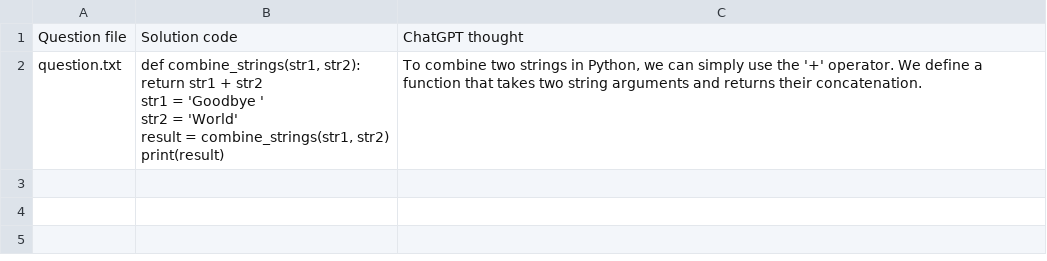
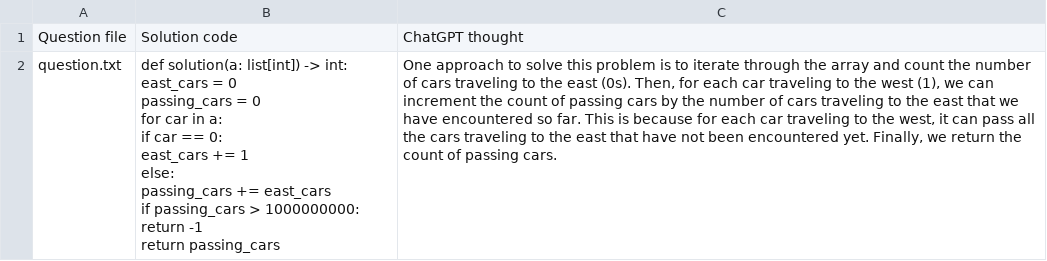
Before and after one commit to patrickfriedman/AI-Contest-CPATS, a CSV file: solutions/sol.csv, drawn as a sheet.

Commit message:
added question parsing per question set, added error handeling for both runtime and prompt issues. Added 2 folders in solutions for error/success tracking.

```diff
--- a/solutions/sol.csv
+++ b/solutions/sol.csv
@@ -1,8 +1,12 @@
 Question file,Solution code,ChatGPT thought
-question.txt,"def combine_strings(str1, str2):
-    return str1 + str2
-
-str1 = 'Goodbye '
-str2 = 'World'
-result = combine_strings(str1, str2)
-print(result)","To combine two strings in Python, we can simply use the '+' operator. We define a function that takes two string arguments and returns their concatenation."
+question.txt,"def solution(a: list[int]) -> int:
+    east_cars = 0
+    passing_cars = 0
+    for car in a:
+        if car == 0:
+            east_cars += 1
+        else:
+            passing_cars += east_cars
+            if passing_cars > 1000000000:
+                return -1
+    return passing_cars","One approach to solve this problem is to iterate through the array and count the number of cars traveling to the east (0s). Then, for each car traveling to the west (1), we can increment the count of passing cars by the number of cars traveling to the east that we have encountered so far. This is because for each car traveling to the west, it can pass all the cars traveling to the east that have not been encountered yet. Finally, we return the count of passing cars."
```
Also changed, not shown: 16 other files.
